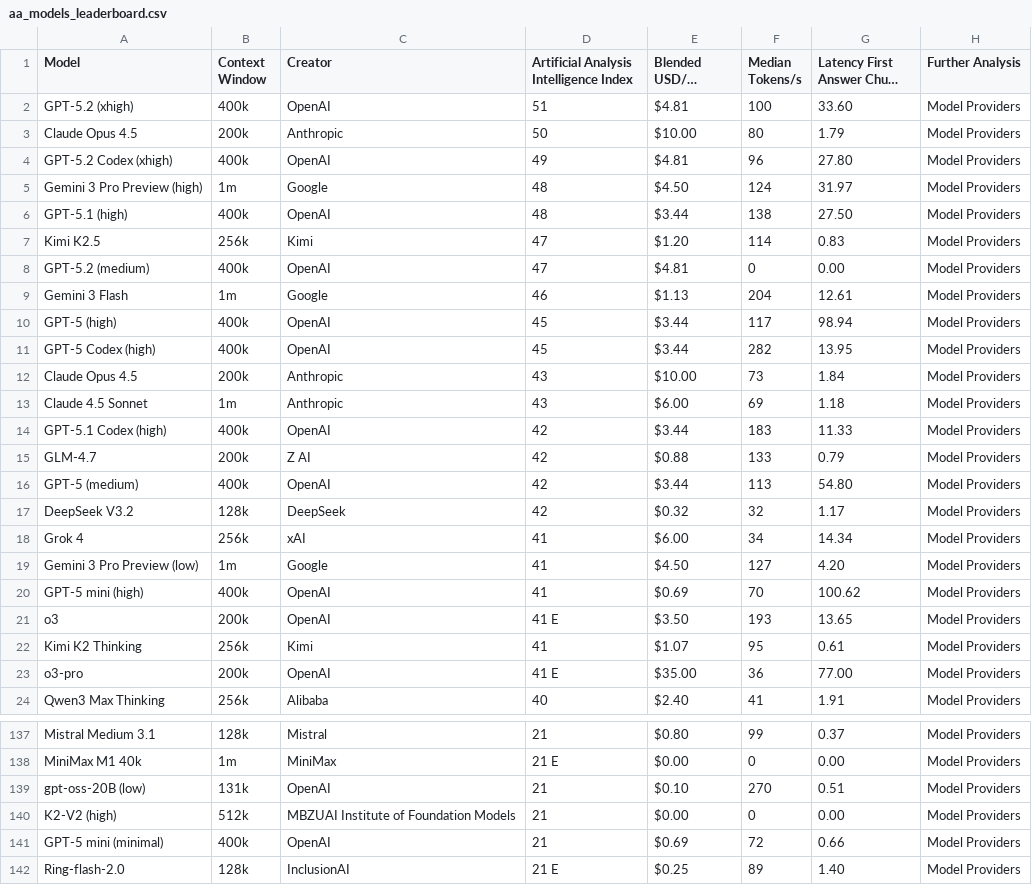
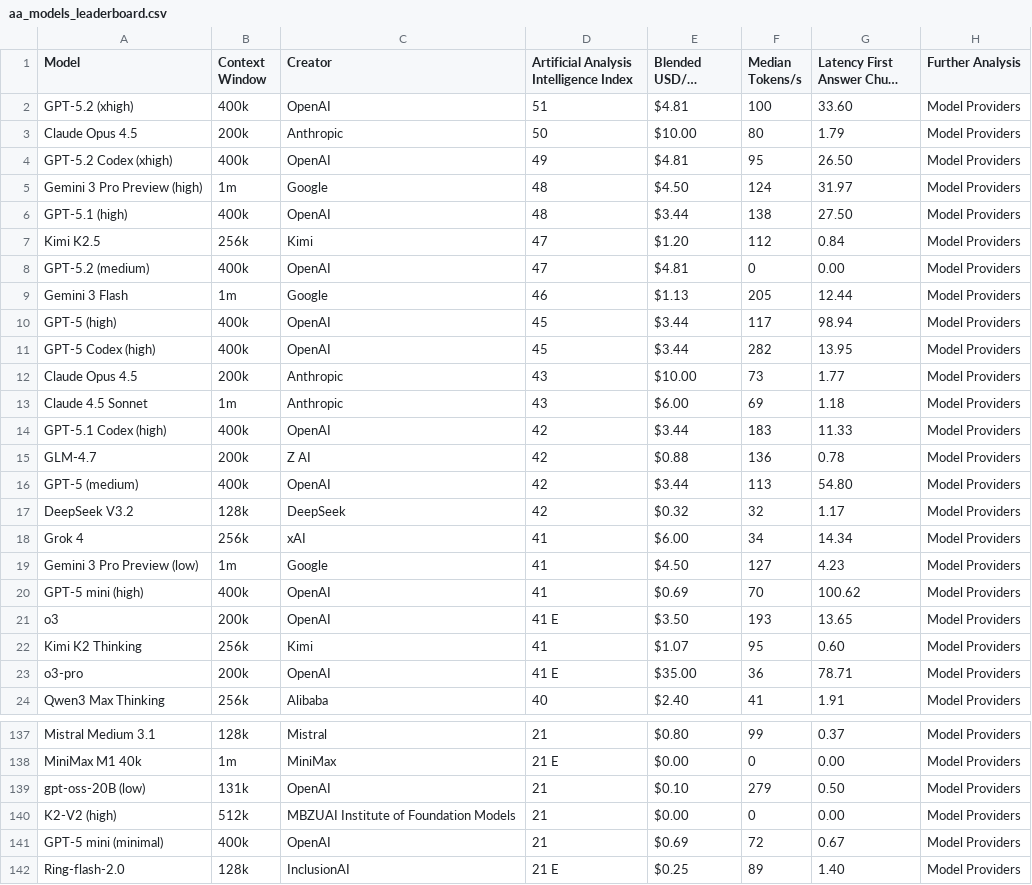
Before and after one commit to Franri3008/franri3008.github.io, a CSV file: pages/CEPS/AI-World/ModelLeaderboard/data/scraped/aa_models_leaderboard.csv, drawn as a sheet; only a part is shown, gaps mark what is left out; long unchanged cells end in …; the diff covers the shown part only.

```diff
--- a/pages/CEPS/AI-World/ModelLeaderboard/data/scraped/aa_models_leaderboard.csv
+++ b/pages/CEPS/AI-World/ModelLeaderboard/data/scraped/aa_models_leaderboard.csv
@@ -3,14 +3,14 @@ GPT-5.2 (xhigh),400k,OpenAI,51,$4.81,100,33.60,Model Providers
 Claude Opus 4.5,200k,Anthropic,50,$10.00,80,1.79,Model Providers
-GPT-5.2 Codex (xhigh),400k,OpenAI,49,$4.81,96,27.80,Model Providers
+GPT-5.2 Codex (xhigh),400k,OpenAI,49,$4.81,95,26.50,Model Providers
 Gemini 3 Pro Preview (high),1m,Google,48,$4.50,124,31.97,Model Providers
 GPT-5.1 (high),400k,OpenAI,48,$3.44,138,27.50,Model Providers
-Kimi K2.5,256k,Kimi,47,$1.20,114,0.83,Model Providers
+Kimi K2.5,256k,Kimi,47,$1.20,112,0.84,Model Providers
 GPT-5.2 (medium),400k,OpenAI,47,$4.81,0,0.00,Model Providers
-Gemini 3 Flash,1m,Google,46,$1.13,204,12.61,Model Providers
+Gemini 3 Flash,1m,Google,46,$1.13,205,12.44,Model Providers
 GPT-5 (high),400k,OpenAI,45,$3.44,117,98.94,Model Providers
 GPT-5 Codex (high),400k,OpenAI,45,$3.44,282,13.95,Model Providers
-Claude Opus 4.5,200k,Anthropic,43,$10.00,73,1.84,Model Providers
+Claude Opus 4.5,200k,Anthropic,43,$10.00,73,1.77,Model Providers
 Claude 4.5 Sonnet,1m,Anthropic,43,$6.00,69,1.18,Model Providers
 GPT-5.1 Codex (high),400k,OpenAI,42,$3.44,183,11.33,Model Providers
-GLM-4.7,200k,Z AI,42,$0.88,133,0.79,Model Providers
+GLM-4.7,200k,Z AI,42,$0.88,136,0.78,Model Providers
 GPT-5 (medium),400k,OpenAI,42,$3.44,113,54.80,Model Providers
@@ -18,7 +18,7 @@ DeepSeek V3.2,128k,DeepSeek,42,$0.32,32,1.17,Model Providers
 Grok 4,256k,xAI,41,$6.00,34,14.34,Model Providers
-Gemini 3 Pro Preview (low),1m,Google,41,$4.50,127,4.20,Model Providers
+Gemini 3 Pro Preview (low),1m,Google,41,$4.50,127,4.23,Model Providers
 GPT-5 mini (high),400k,OpenAI,41,$0.69,70,100.62,Model Providers
 o3,200k,OpenAI,41 E,$3.50,193,13.65,Model Providers
-Kimi K2 Thinking,256k,Kimi,41,$1.07,95,0.61,Model Providers
-o3-pro,200k,OpenAI,41 E,$35.00,36,77.00,Model Providers
+Kimi K2 Thinking,256k,Kimi,41,$1.07,95,0.60,Model Providers
+o3-pro,200k,OpenAI,41 E,$35.00,36,78.71,Model Providers
 Qwen3 Max Thinking,256k,Alibaba,40,$2.40,41,1.91,Model Providers
@@ -138,5 +138,5 @@ Mistral Medium 3.1,128k,Mistral,21,$0.80,99,0.37,Model Providers
 MiniMax M1 40k,1m,MiniMax,21 E,$0.00,0,0.00,Model Providers
-gpt-oss-20B (low),131k,OpenAI,21,$0.10,270,0.51,Model Providers
+gpt-oss-20B (low),131k,OpenAI,21,$0.10,279,0.50,Model Providers
 K2-V2 (high),512k,MBZUAI Institute of Foundation Models,21,$0.00,0,0.00,Model Providers
-GPT-5 mini (minimal),400k,OpenAI,21,$0.69,72,0.66,Model Providers
+GPT-5 mini (minimal),400k,OpenAI,21,$0.69,72,0.67,Model Providers
 Ring-flash-2.0,128k,InclusionAI,21 E,$0.25,89,1.40,Model Providers
```
Also changed, not shown: 63 edited cells elsewhere in this file, 2 other files.
